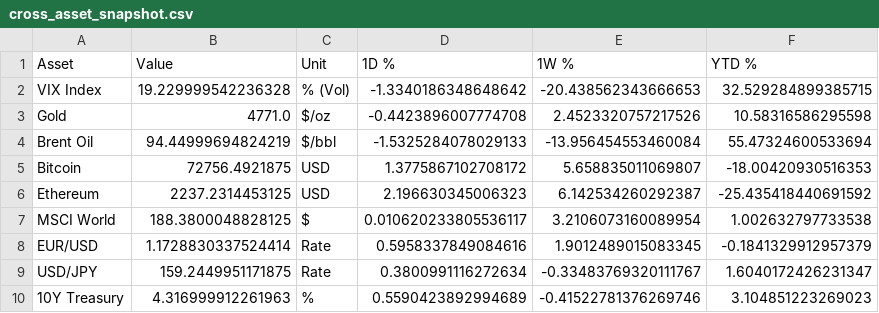
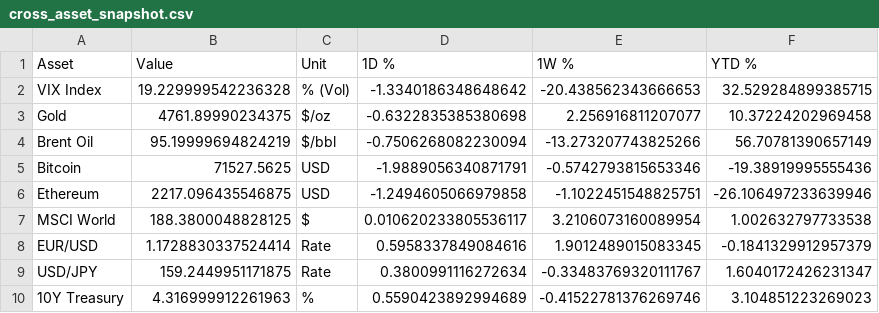
Before and after one commit to dalmeidauriay-ai/cross_market_dashboard, a CSV file: data/processed/cross_asset_snapshot.csv, drawn as a sheet.

```diff
--- a/data/processed/cross_asset_snapshot.csv
+++ b/data/processed/cross_asset_snapshot.csv
@@ -2,6 +2,6 @@ Asset,Value,Unit,1D %,1W %,YTD %
 VIX Index,19.229999542236328,% (Vol),-1.3340186348648642,-20.438562343666653,32.529284899385715
-Gold,4771.0,$/oz,-0.4423896007774708,2.4523320757217526,10.58316586295598
-Brent Oil,94.44999694824219,$/bbl,-1.5325284078029133,-13.956454553460084,55.47324600533694
-Bitcoin,72756.4921875,USD,1.3775867102708172,5.658835011069807,-18.00420930516353
-Ethereum,2237.2314453125,USD,2.196630345006323,6.142534260292387,-25.435418440691592
+Gold,4761.89990234375,$/oz,-0.6322835385380698,2.256916811207077,10.37224202969458
+Brent Oil,95.19999694824219,$/bbl,-0.7506268082230094,-13.273207743825266,56.70781390657149
+Bitcoin,71527.5625,USD,-1.9889056340871791,-0.5742793815653346,-19.38919995555436
+Ethereum,2217.096435546875,USD,-1.2494605066979858,-1.1022451548825751,-26.106497233639946
 MSCI World,188.3800048828125,$,0.010620233805536117,3.2106073160089954,1.002632797733538
```
Also changed, not shown: data/processed/futures_curves/curve_crude_oil.csv, data/processed/hist_metals.csv, 17 other files.
